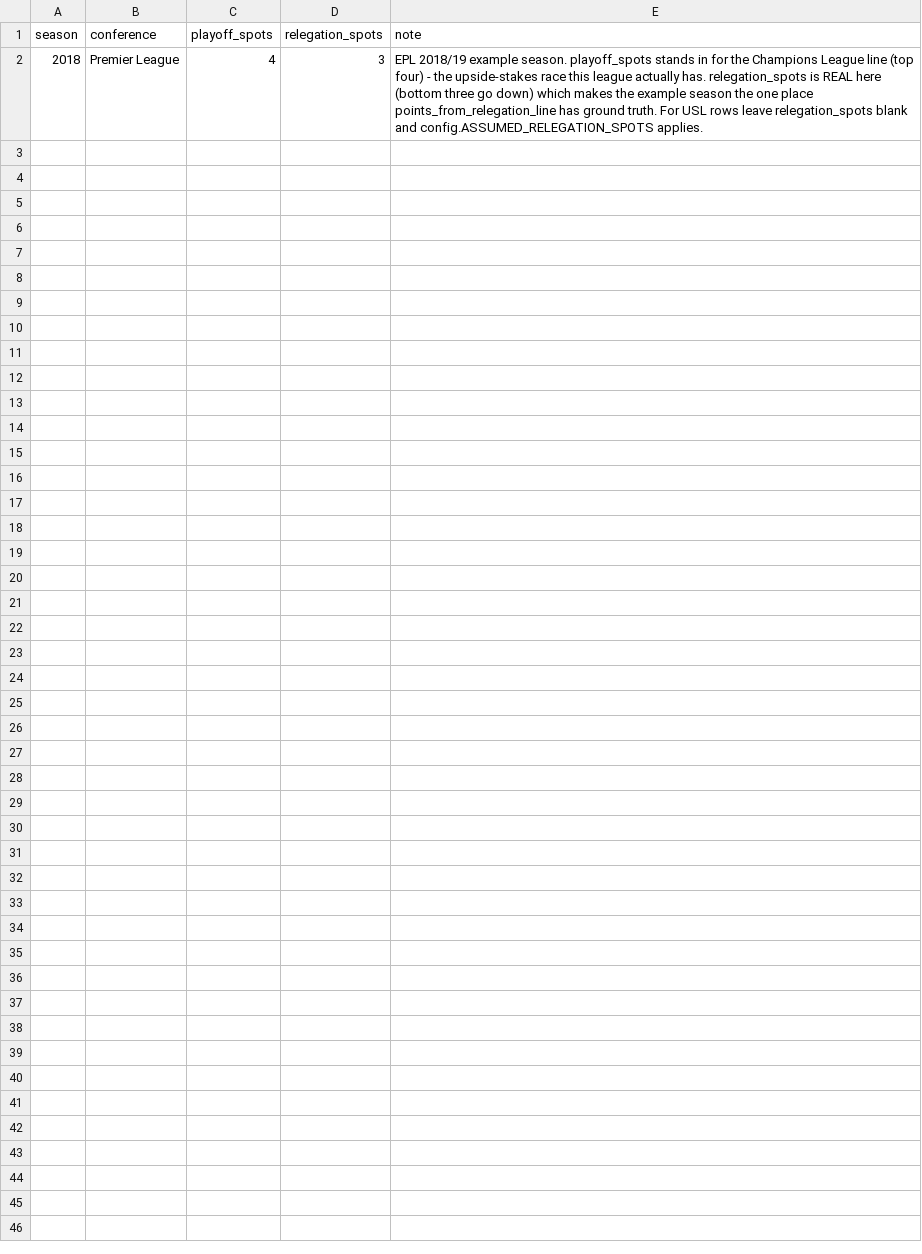
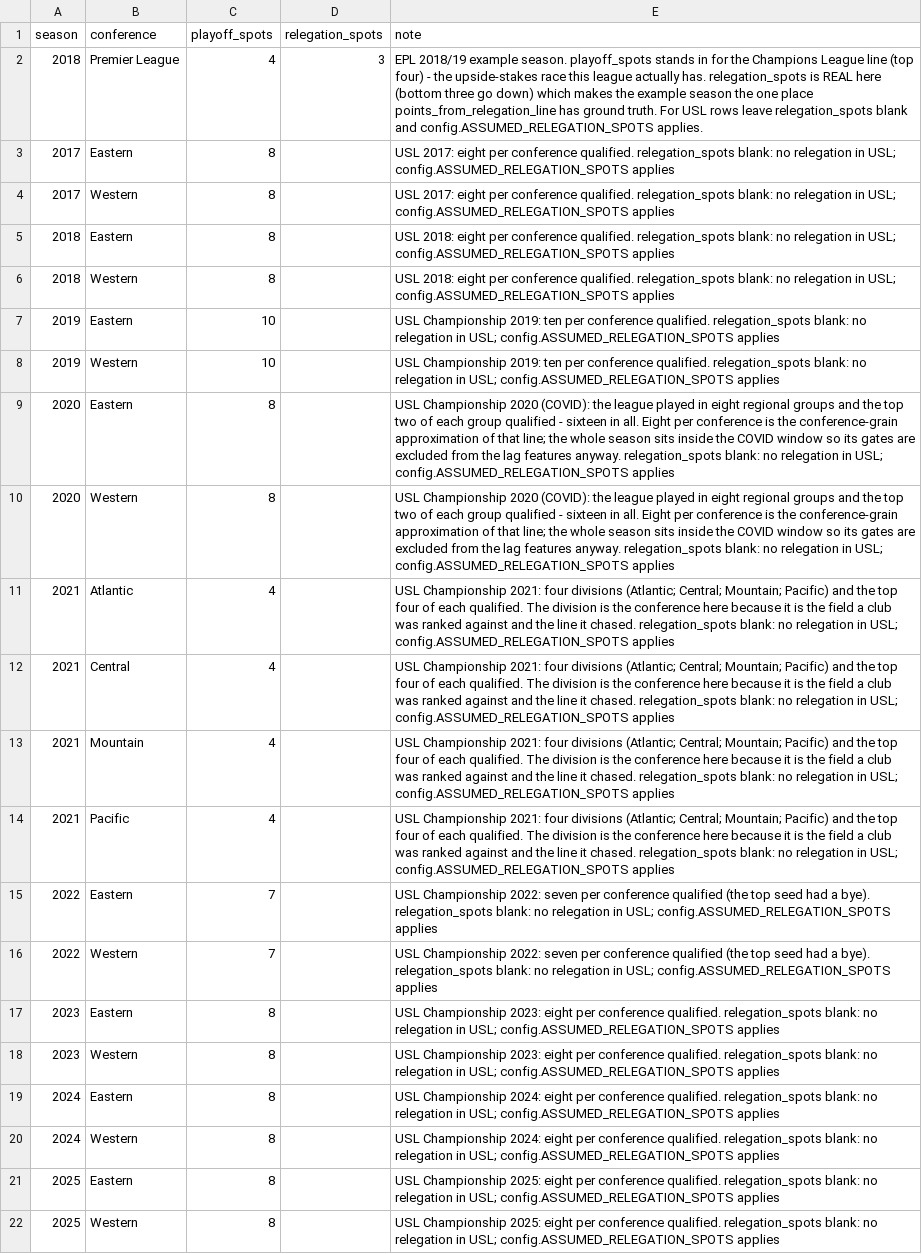
Before and after one commit to lmansf/USL-ticketing-and-stadium-revenue-forecasting, a CSV file: usl/ref/conference_structure.csv, drawn as a sheet; the diff names each change by its address in the sheet, - before the commit and + after, or states it on an @@ line.

```diff
--- a/usl/ref/conference_structure.csv
+++ b/usl/ref/conference_structure.csv
+row 3: 2017 | Eastern | 8 |  | USL 2017: eight per conference qualified. relegation_spots blank: no relegation in USL; config.ASSUMED_RELEGATION_SPOTS applies
+row 4: 2017 | Western | 8 |  | USL 2017: eight per conference qualified. relegation_spots blank: no relegation in USL; config.ASSUMED_RELEGATION_SPOTS applies
+row 5: 2018 | Eastern | 8 |  | USL 2018: eight per conference qualified. relegation_spots blank: no relegation in USL; config.ASSUMED_RELEGATION_SPOTS applies
+row 6: 2018 | Western | 8 |  | USL 2018: eight per conference qualified. relegation_spots blank: no relegation in USL; config.ASSUMED_RELEGATION_SPOTS applies
+row 7: 2019 | Eastern | 10 |  | USL Championship 2019: ten per conference qualified. relegation_spots blank: no relegation in USL; config.ASSUMED_RELEGATION_SPOTS applies
+row 8: 2019 | Western | 10 |  | USL Championship 2019: ten per conference qualified. relegation_spots blank: no relegation in USL; config.ASSUMED_RELEGATION_SPOTS applies
+row 9: 2020 | Eastern | 8 |  | USL Championship 2020 (COVID): the league played in eight regional groups and the top two of each group qualified - sixteen in all. Eight per conference is the conference-grain approximation of that line; the whole season sits inside the COVID window so its gates are excluded from the lag features anyway. relegation_spots blank: no relegation in USL; config.ASSUMED_RELEGATION_SPOTS applies
+row 10: 2020 | Western | 8 |  | USL Championship 2020 (COVID): the league played in eight regional groups and the top two of each group qualified - sixteen in all. Eight per conference is the conference-grain approximation of that line; the whole season sits inside the COVID window so its gates are excluded from the lag features anyway. relegation_spots blank: no relegation in USL; config.ASSUMED_RELEGATION_SPOTS applies
+row 11: 2021 | Atlantic | 4 |  | USL Championship 2021: four divisions (Atlantic; Central; Mountain; Pacific) and the top four of each qualified. The division is the conference here because it is the field a club was ranked against and the line it chased. relegation_spots blank: no relegation in USL; config.ASSUMED_RELEGATION_SPOTS applies
+row 12: 2021 | Central | 4 |  | USL Championship 2021: four divisions (Atlantic; Central; Mountain; Pacific) and the top four of each qualified. The division is the conference here because it is the field a club was ranked against and the line it chased. relegation_spots blank: no relegation in USL; config.ASSUMED_RELEGATION_SPOTS applies
+row 13: 2021 | Mountain | 4 |  | USL Championship 2021: four divisions (Atlantic; Central; Mountain; Pacific) and the top four of each qualified. The division is the conference here because it is the field a club was ranked against and the line it chased. relegation_spots blank: no relegation in USL; config.ASSUMED_RELEGATION_SPOTS applies
+row 14: 2021 | Pacific | 4 |  | USL Championship 2021: four divisions (Atlantic; Central; Mountain; Pacific) and the top four of each qualified. The division is the conference here because it is the field a club was ranked against and the line it chased. relegation_spots blank: no relegation in USL; config.ASSUMED_RELEGATION_SPOTS applies
+row 15: 2022 | Eastern | 7 |  | USL Championship 2022: seven per conference qualified (the top seed had a bye). relegation_spots blank: no relegation in USL; config.ASSUMED_RELEGATION_SPOTS applies
+row 16: 2022 | Western | 7 |  | USL Championship 2022: seven per conference qualified (the top seed had a bye). relegation_spots blank: no relegation in USL; config.ASSUMED_RELEGATION_SPOTS applies
+row 17: 2023 | Eastern | 8 |  | USL Championship 2023: eight per conference qualified. relegation_spots blank: no relegation in USL; config.ASSUMED_RELEGATION_SPOTS applies
+row 18: 2023 | Western | 8 |  | USL Championship 2023: eight per conference qualified. relegation_spots blank: no relegation in USL; config.ASSUMED_RELEGATION_SPOTS applies
+row 19: 2024 | Eastern | 8 |  | USL Championship 2024: eight per conference qualified. relegation_spots blank: no relegation in USL; config.ASSUMED_RELEGATION_SPOTS applies
+row 20: 2024 | Western | 8 |  | USL Championship 2024: eight per conference qualified. relegation_spots blank: no relegation in USL; config.ASSUMED_RELEGATION_SPOTS applies
+row 21: 2025 | Eastern | 8 |  | USL Championship 2025: eight per conference qualified. relegation_spots blank: no relegation in USL; config.ASSUMED_RELEGATION_SPOTS applies
+row 22: 2025 | Western | 8 |  | USL Championship 2025: eight per conference qualified. relegation_spots blank: no relegation in USL; config.ASSUMED_RELEGATION_SPOTS applies
```
Also changed, not shown: usl/ref/seasons.csv, 15 other files.
